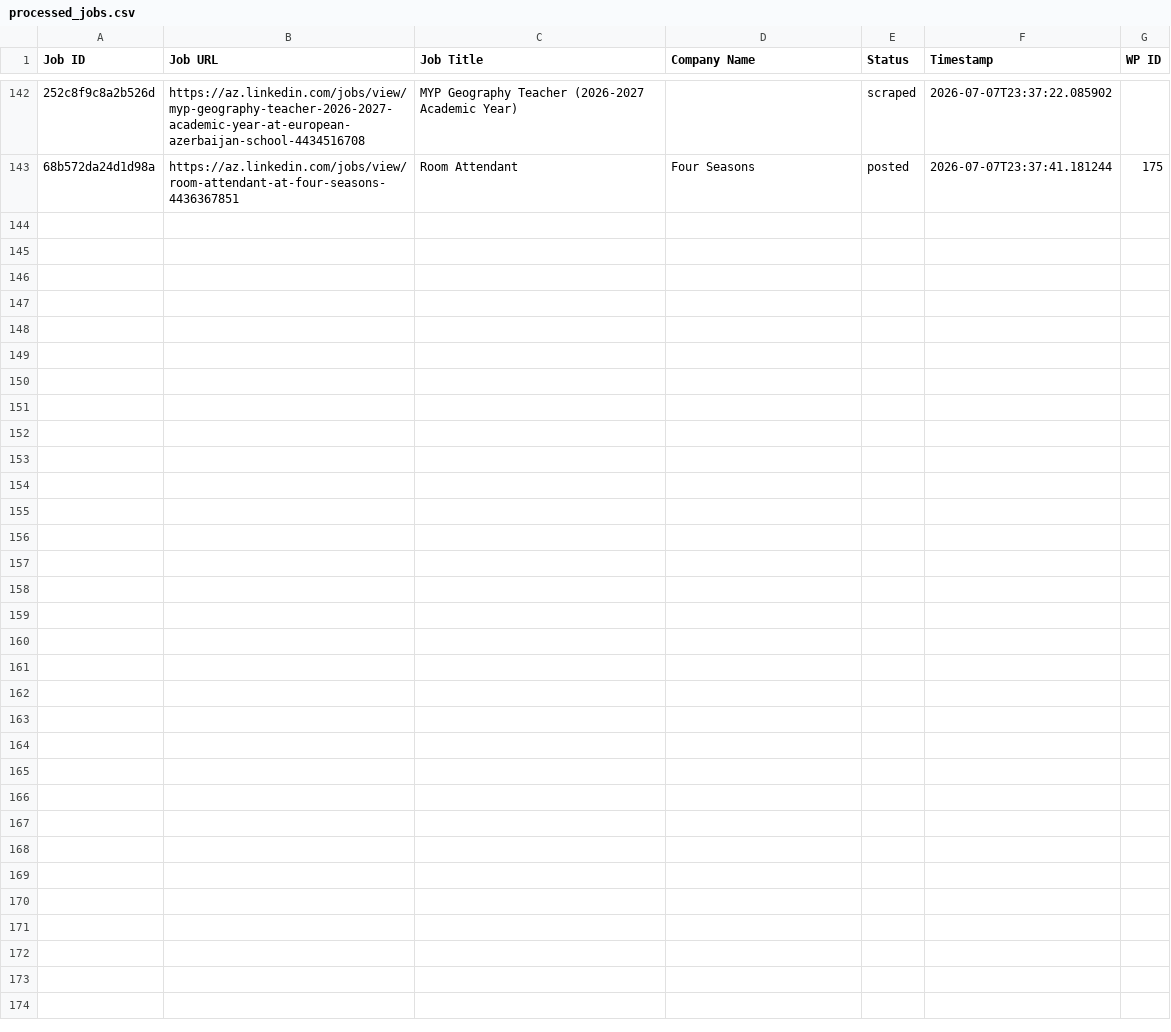
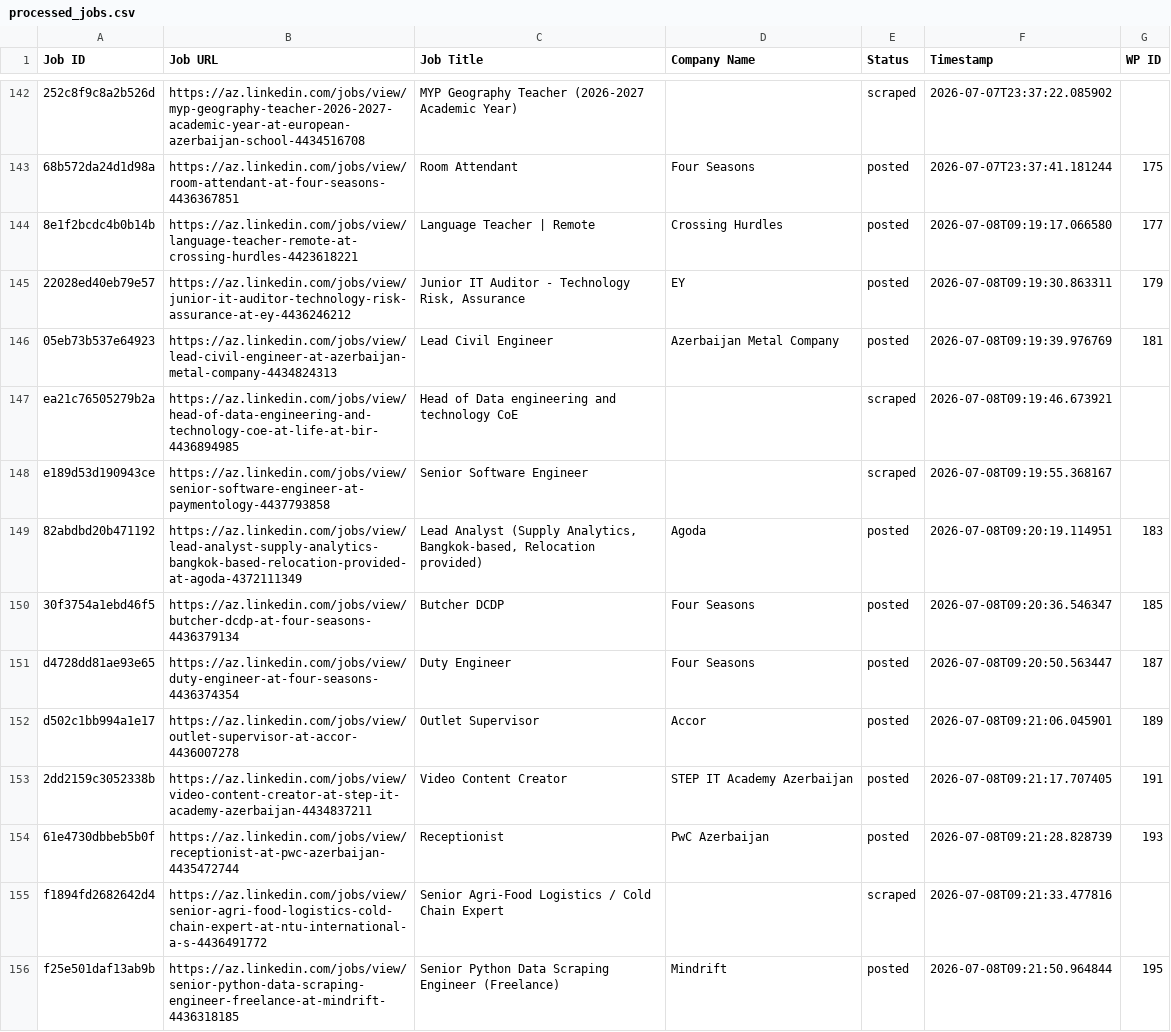
Before and after one commit to mimusdesign/az, a CSV file: processed_jobs.csv, drawn as a sheet; only a part is shown, gaps mark what is left out; the diff names each change by its address in the sheet, - before the commit and + after, or states it on an @@ line.

```diff
--- a/processed_jobs.csv
+++ b/processed_jobs.csv
+row 144: 8e1f2bcdc4b0b14b | https://az.linkedin.com/jobs/view/language-teacher-remote-at-crossing-hurdles-4423618221 | Language Teacher | Remote | Crossing Hurdles | posted | 2026-07-08T09:19:17.066580 | 177
+row 145: 22028ed40eb79e57 | https://az.linkedin.com/jobs/view/junior-it-auditor-technology-risk-assurance-at-ey-4436246212 | Junior IT Auditor - Technology Risk, Assurance | EY | posted | 2026-07-08T09:19:30.863311 | 179
+row 146: 05eb73b537e64923 | https://az.linkedin.com/jobs/view/lead-civil-engineer-at-azerbaijan-metal-company-4434824313 | Lead Civil Engineer | Azerbaijan Metal Company | posted | 2026-07-08T09:19:39.976769 | 181
+row 147: ea21c76505279b2a | https://az.linkedin.com/jobs/view/head-of-data-engineering-and-technology-coe-at-life-at-bir-4436894985 | Head of Data engineering and technology CoE |  | scraped | 2026-07-08T09:19:46.673921
+row 148: e189d53d190943ce | https://az.linkedin.com/jobs/view/senior-software-engineer-at-paymentology-4437793858 | Senior Software Engineer |  | scraped | 2026-07-08T09:19:55.368167
+row 149: 82abdbd20b471192 | https://az.linkedin.com/jobs/view/lead-analyst-supply-analytics-bangkok-based-relocation-provided-at-agoda-4372111349 | Lead Analyst (Supply Analytics, Bangkok-based, Relocation provided) | Agoda | posted | 2026-07-08T09:20:19.114951 | 183
+row 150: 30f3754a1ebd46f5 | https://az.linkedin.com/jobs/view/butcher-dcdp-at-four-seasons-4436379134 | Butcher DCDP | Four Seasons | posted | 2026-07-08T09:20:36.546347 | 185
+row 151: d4728dd81ae93e65 | https://az.linkedin.com/jobs/view/duty-engineer-at-four-seasons-4436374354 | Duty Engineer | Four Seasons | posted | 2026-07-08T09:20:50.563447 | 187
+row 152: d502c1bb994a1e17 | https://az.linkedin.com/jobs/view/outlet-supervisor-at-accor-4436007278 | Outlet Supervisor | Accor | posted | 2026-07-08T09:21:06.045901 | 189
+row 153: 2dd2159c3052338b | https://az.linkedin.com/jobs/view/video-content-creator-at-step-it-academy-azerbaijan-4434837211 | Video Content Creator | STEP IT Academy Azerbaijan | posted | 2026-07-08T09:21:17.707405 | 191
+row 154: 61e4730dbbeb5b0f | https://az.linkedin.com/jobs/view/receptionist-at-pwc-azerbaijan-4435472744 | Receptionist | PwC Azerbaijan | posted | 2026-07-08T09:21:28.828739 | 193
+row 155: f1894fd2682642d4 | https://az.linkedin.com/jobs/view/senior-agri-food-logistics-cold-chain-expert-at-ntu-international-a-s-4436491772 | Senior Agri-Food Logistics / Cold Chain Expert |  | scraped | 2026-07-08T09:21:33.477816
+row 156: f25e501daf13ab9b | https://az.linkedin.com/jobs/view/senior-python-data-scraping-engineer-freelance-at-mindrift-4436318185 | Senior Python Data Scraping Engineer (Freelance) | Mindrift | posted | 2026-07-08T09:21:50.964844 | 195
```
